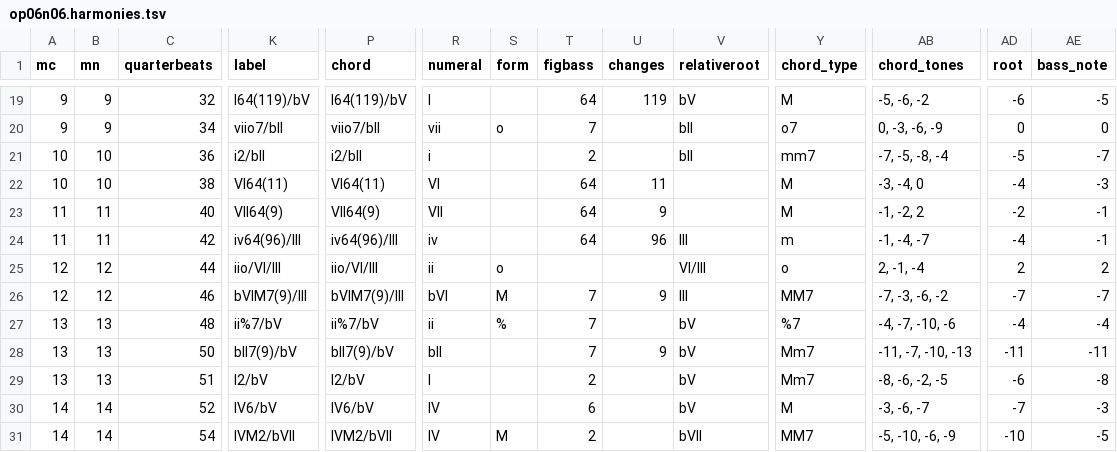
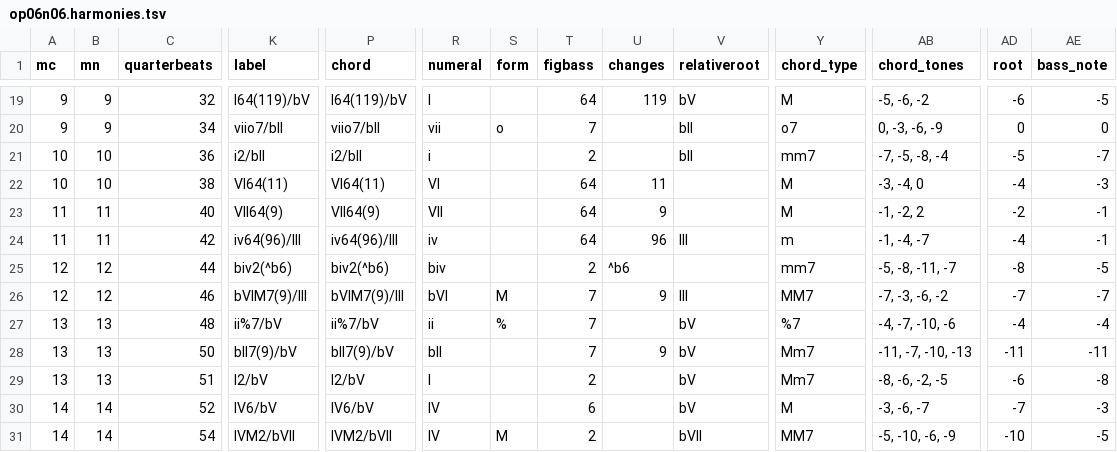
Before and after one commit to DCMLab/bartok_bagatelles, a TSV file: harmonies/op06n06.harmonies.tsv, drawn as a sheet; only a part is shown, gaps mark what is left out; the diff names each change by its address in the sheet, - before the commit and + after, or states it on an @@ line.

```diff
--- a/harmonies/op06n06.harmonies.tsv
+++ b/harmonies/op06n06.harmonies.tsv
-K25 (label): iio/VI/III
+K25 (label): biv2(^b6)
-P25 (chord): iio/VI/III
+P25 (chord): biv2(^b6)
-R25 (numeral): ii
+R25 (numeral): biv
-S25 (form): o
+S25 (form): (empty)
-T25 (figbass): (empty)
+T25 (figbass): 2
-U25 (changes): (empty)
+U25 (changes): ^b6
-V25 (relativeroot): VI/III
+V25 (relativeroot): (empty)
-Y25 (chord_type): o
+Y25 (chord_type): mm7
-AB25 (chord_tones): 2, -1, -4
+AB25 (chord_tones): -5, -8, -11, -7
-AD25 (root): 2
+AD25 (root): -8
-AE25 (bass_note): 2
+AE25 (bass_note): -5
```
Also changed, not shown: reviewed/op06n06_reviewed.tsv, 3 other files.
